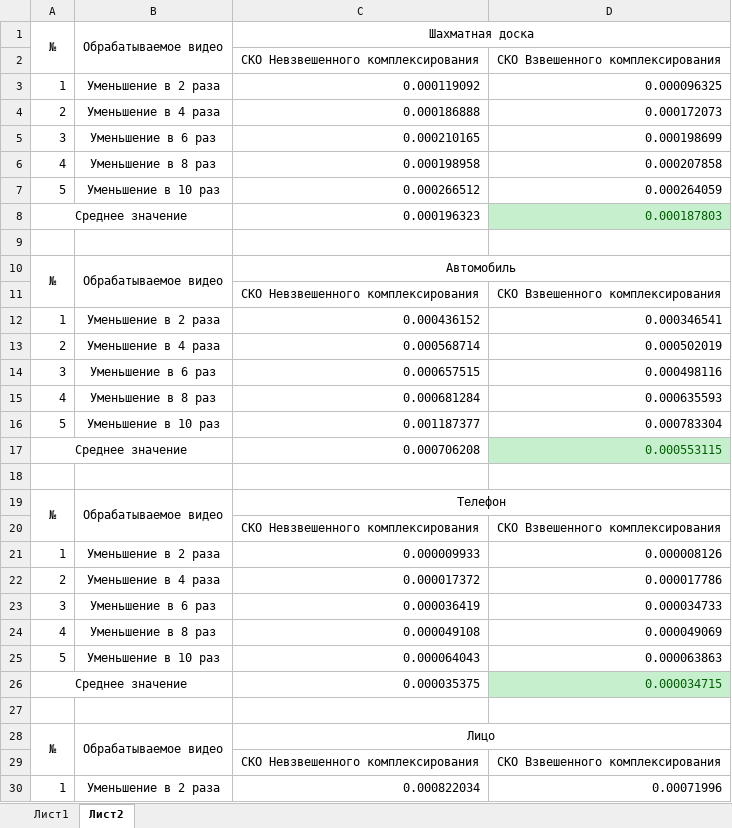
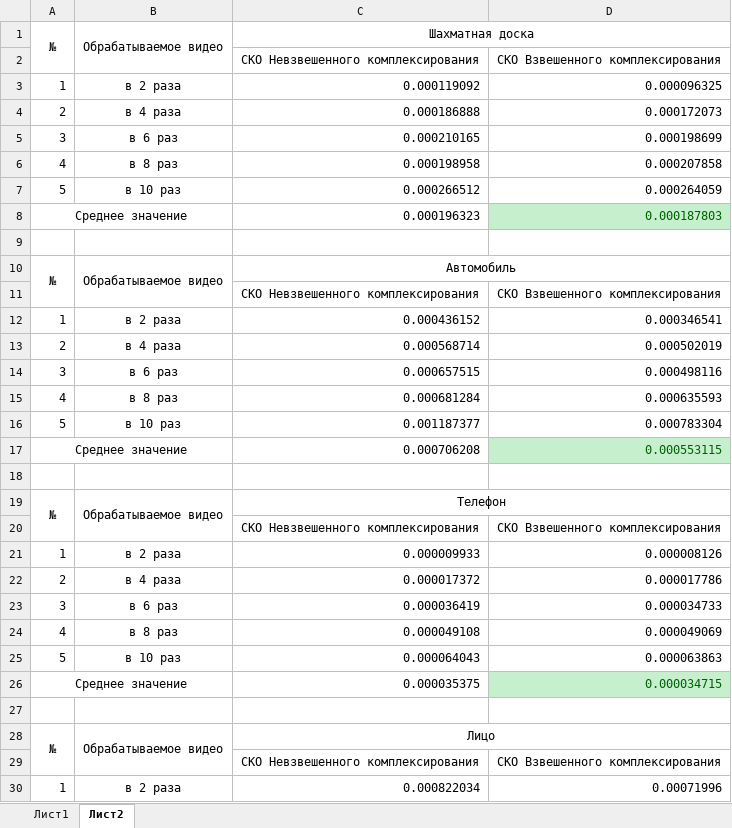
Before and after one commit to ts-glob/Optimal-Image-Super-resolution-Image-registration, an Excel workbook: Записка/Книга1.xlsx, sheet Лист2, drawn as a sheet; only a part is shown; values as stored, in another font and other column widths than the file's, no borders; charts and pictures and conditional formats not drawn; the diff covers the shown part only; the diff names each change by its address in the sheet, - before the commit and + after, or states it on an @@ line.

```diff
--- a/Записка/Книга1.xlsx (sheet Лист2)
+++ b/Записка/Книга1.xlsx (sheet Лист2)
-B3: Уменьшение в 2 раза
+B3: в 2 раза
-B4: Уменьшение в 4 раза
+B4: в 4 раза
-B5: Уменьшение в 6 раз
+B5: в 6 раз
-B6: Уменьшение в 8 раз
+B6: в 8 раз
-B7: Уменьшение в 10 раз
+B7: в 10 раз
-B12: Уменьшение в 2 раза
+B12: в 2 раза
-B13: Уменьшение в 4 раза
+B13: в 4 раза
-B14: Уменьшение в 6 раз
+B14: в 6 раз
-B15: Уменьшение в 8 раз
+B15: в 8 раз
-B16: Уменьшение в 10 раз
+B16: в 10 раз
-B21: Уменьшение в 2 раза
+B21: в 2 раза
-B22: Уменьшение в 4 раза
+B22: в 4 раза
-B23: Уменьшение в 6 раз
+B23: в 6 раз
-B24: Уменьшение в 8 раз
+B24: в 8 раз
-B25: Уменьшение в 10 раз
+B25: в 10 раз
-B30: Уменьшение в 2 раза
+B30: в 2 раза
```
Also changed, not shown: 9 edited cells elsewhere in this sheet, charts or pictures, 7 other files.
